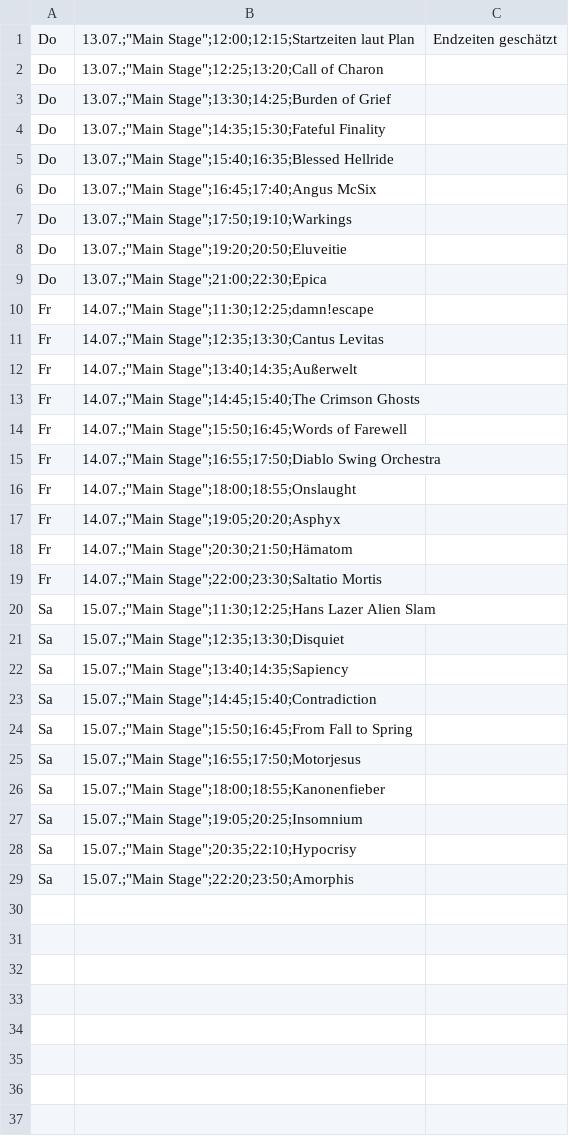
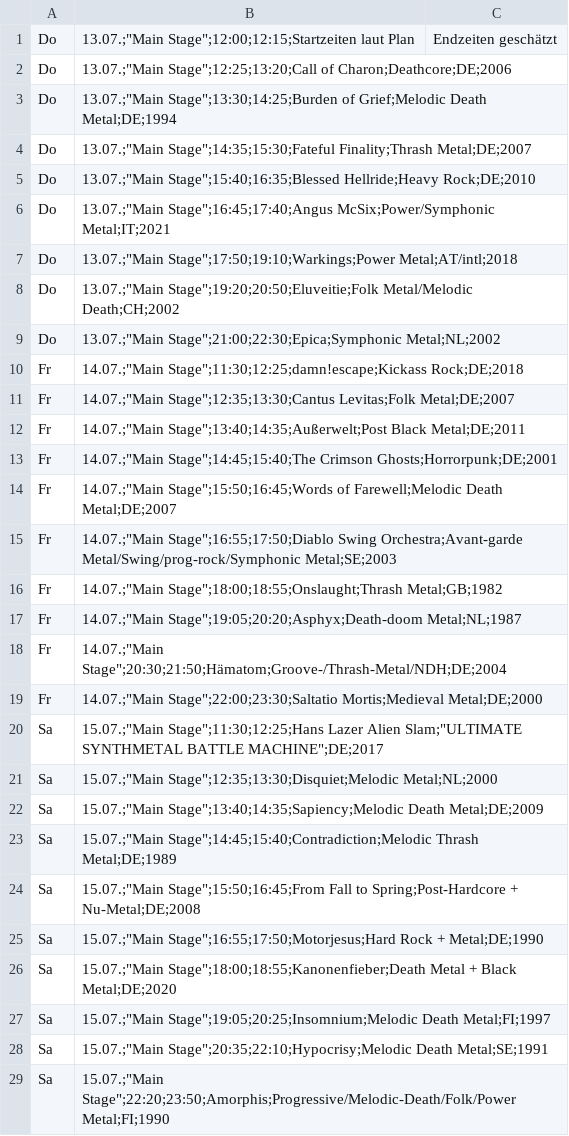
Before and after one commit to n-st/running-order-dong2023, a CSV file: running-order.csv, drawn as a sheet.

Commit message:
Add band info according to Wikipedia

```diff
--- a/running-order.csv
+++ b/running-order.csv
@@ -1,29 +1,29 @@
 Do, 13.07.;"Main Stage";12:00;12:15;Startzeiten laut Plan, Endzeiten geschätzt
-Do, 13.07.;"Main Stage";12:25;13:20;Call of Charon
-Do, 13.07.;"Main Stage";13:30;14:25;Burden of Grief
-Do, 13.07.;"Main Stage";14:35;15:30;Fateful Finality
-Do, 13.07.;"Main Stage";15:40;16:35;Blessed Hellride
-Do, 13.07.;"Main Stage";16:45;17:40;Angus McSix
-Do, 13.07.;"Main Stage";17:50;19:10;Warkings
-Do, 13.07.;"Main Stage";19:20;20:50;Eluveitie
-Do, 13.07.;"Main Stage";21:00;22:30;Epica
-Fr, 14.07.;"Main Stage";11:30;12:25;damn!escape
-Fr, 14.07.;"Main Stage";12:35;13:30;Cantus Levitas
-Fr, 14.07.;"Main Stage";13:40;14:35;Außerwelt
-Fr, 14.07.;"Main Stage";14:45;15:40;The Crimson Ghosts
-Fr, 14.07.;"Main Stage";15:50;16:45;Words of Farewell
-Fr, 14.07.;"Main Stage";16:55;17:50;Diablo Swing Orchestra
-Fr, 14.07.;"Main Stage";18:00;18:55;Onslaught
-Fr, 14.07.;"Main Stage";19:05;20:20;Asphyx
-Fr, 14.07.;"Main Stage";20:30;21:50;Hämatom
-Fr, 14.07.;"Main Stage";22:00;23:30;Saltatio Mortis
-Sa, 15.07.;"Main Stage";11:30;12:25;Hans Lazer Alien Slam
-Sa, 15.07.;"Main Stage";12:35;13:30;Disquiet
-Sa, 15.07.;"Main Stage";13:40;14:35;Sapiency
-Sa, 15.07.;"Main Stage";14:45;15:40;Contradiction
-Sa, 15.07.;"Main Stage";15:50;16:45;From Fall to Spring
-Sa, 15.07.;"Main Stage";16:55;17:50;Motorjesus
-Sa, 15.07.;"Main Stage";18:00;18:55;Kanonenfieber
-Sa, 15.07.;"Main Stage";19:05;20:25;Insomnium
-Sa, 15.07.;"Main Stage";20:35;22:10;Hypocrisy
-Sa, 15.07.;"Main Stage";22:20;23:50;Amorphis
+Do, 13.07.;"Main Stage";12:25;13:20;Call of Charon;Deathcore;DE;2006
+Do, 13.07.;"Main Stage";13:30;14:25;Burden of Grief;Melodic Death Metal;DE;1994
+Do, 13.07.;"Main Stage";14:35;15:30;Fateful Finality;Thrash Metal;DE;2007
+Do, 13.07.;"Main Stage";15:40;16:35;Blessed Hellride;Heavy Rock;DE;2010
+Do, 13.07.;"Main Stage";16:45;17:40;Angus McSix;Power/Symphonic Metal;IT;2021
+Do, 13.07.;"Main Stage";17:50;19:10;Warkings;Power Metal;AT/intl;2018
+Do, 13.07.;"Main Stage";19:20;20:50;Eluveitie;Folk Metal/Melodic Death;CH;2002
+Do, 13.07.;"Main Stage";21:00;22:30;Epica;Symphonic Metal;NL;2002
+Fr, 14.07.;"Main Stage";11:30;12:25;damn!escape;Kickass Rock;DE;2018
+Fr, 14.07.;"Main Stage";12:35;13:30;Cantus Levitas;Folk Metal;DE;2007
+Fr, 14.07.;"Main Stage";13:40;14:35;Außerwelt;Post Black Metal;DE;2011
+Fr, 14.07.;"Main Stage";14:45;15:40;The Crimson Ghosts;Horrorpunk;DE;2001
+Fr, 14.07.;"Main Stage";15:50;16:45;Words of Farewell;Melodic Death Metal;DE;2007
+Fr, 14.07.;"Main Stage";16:55;17:50;Diablo Swing Orchestra;Avant-garde Metal/Swing/prog-rock/Symphonic Metal;SE;2003
+Fr, 14.07.;"Main Stage";18:00;18:55;Onslaught;Thrash Metal;GB;1982
+Fr, 14.07.;"Main Stage";19:05;20:20;Asphyx;Death-doom Metal;NL;1987
+Fr, 14.07.;"Main Stage";20:30;21:50;Hämatom;Groove-/Thrash-Metal/NDH;DE;2004
+Fr, 14.07.;"Main Stage";22:00;23:30;Saltatio Mortis;Medieval Metal;DE;2000
+Sa, 15.07.;"Main Stage";11:30;12:25;Hans Lazer Alien Slam;"ULTIMATE SYNTHMETAL BATTLE MACHINE";DE;2017
+Sa, 15.07.;"Main Stage";12:35;13:30;Disquiet;Melodic Metal;NL;2000
+Sa, 15.07.;"Main Stage";13:40;14:35;Sapiency;Melodic Death Metal;DE;2009
+Sa, 15.07.;"Main Stage";14:45;15:40;Contradiction;Melodic Thrash Metal;DE;1989
+Sa, 15.07.;"Main Stage";15:50;16:45;From Fall to Spring;Post-Hardcore + Nu-Metal;DE;2008
+Sa, 15.07.;"Main Stage";16:55;17:50;Motorjesus;Hard Rock + Metal;DE;1990
+Sa, 15.07.;"Main Stage";18:00;18:55;Kanonenfieber;Death Metal + Black Metal;DE;2020
+Sa, 15.07.;"Main Stage";19:05;20:25;Insomnium;Melodic Death Metal;FI;1997
+Sa, 15.07.;"Main Stage";20:35;22:10;Hypocrisy;Melodic Death Metal;SE;1991
+Sa, 15.07.;"Main Stage";22:20;23:50;Amorphis;Progressive/Melodic-Death/Folk/Power Metal;FI;1990
```
